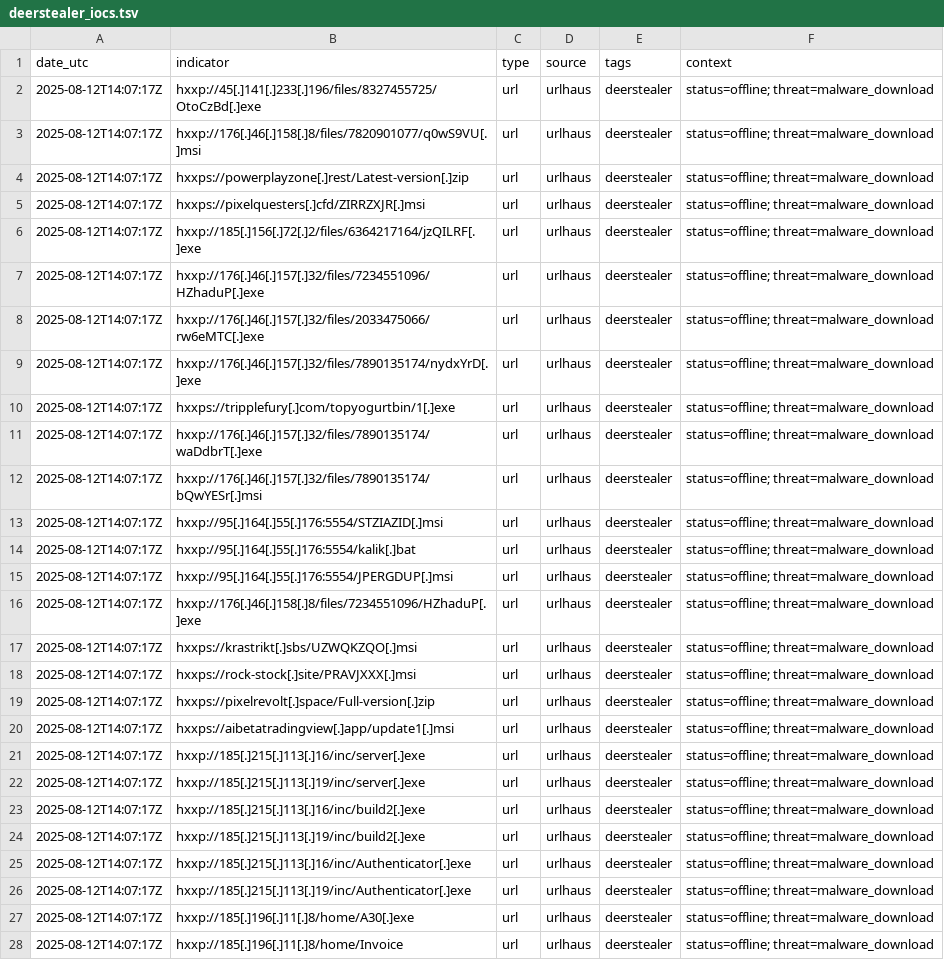
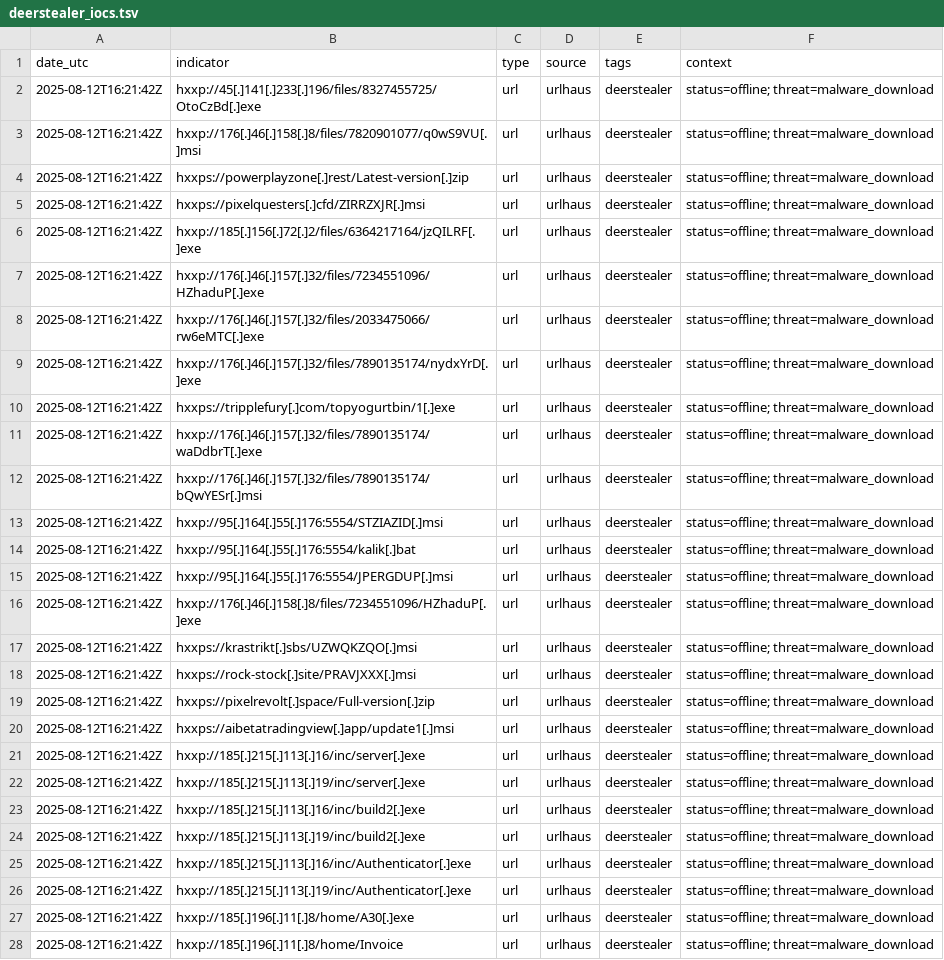
Before and after one commit to Mal3ear/ioc-index, a TSV file: data/deerstealer_iocs.tsv, drawn as a sheet; only a part is shown; the diff covers the shown part only; the diff names each change by its address in the sheet, - before the commit and + after, or states it on an @@ line.

Commit message:
[auto] Update data/deerstealer_iocs.tsv for tag=deerstealer at 2025-08-12T16:21:45Z

```diff
--- a/data/deerstealer_iocs.tsv
+++ b/data/deerstealer_iocs.tsv
-A2:A28 (date_utc): 2025-08-12T14:07:17Z
+A2:A28 (date_utc): 2025-08-12T16:21:42Z
```
Also changed, not shown: 5 edited cells elsewhere in this file.
